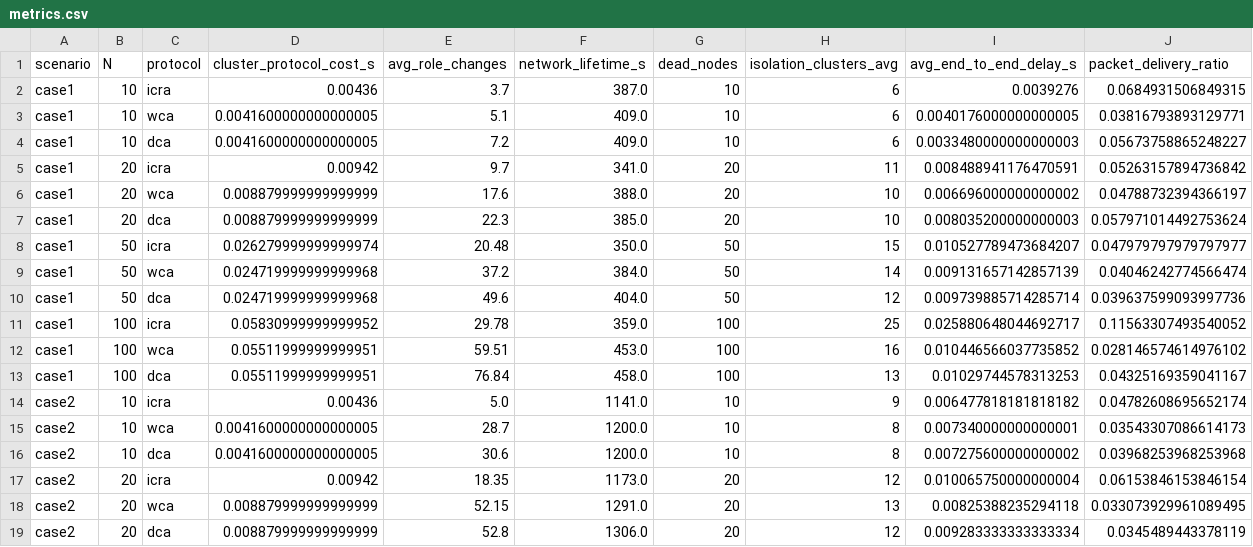
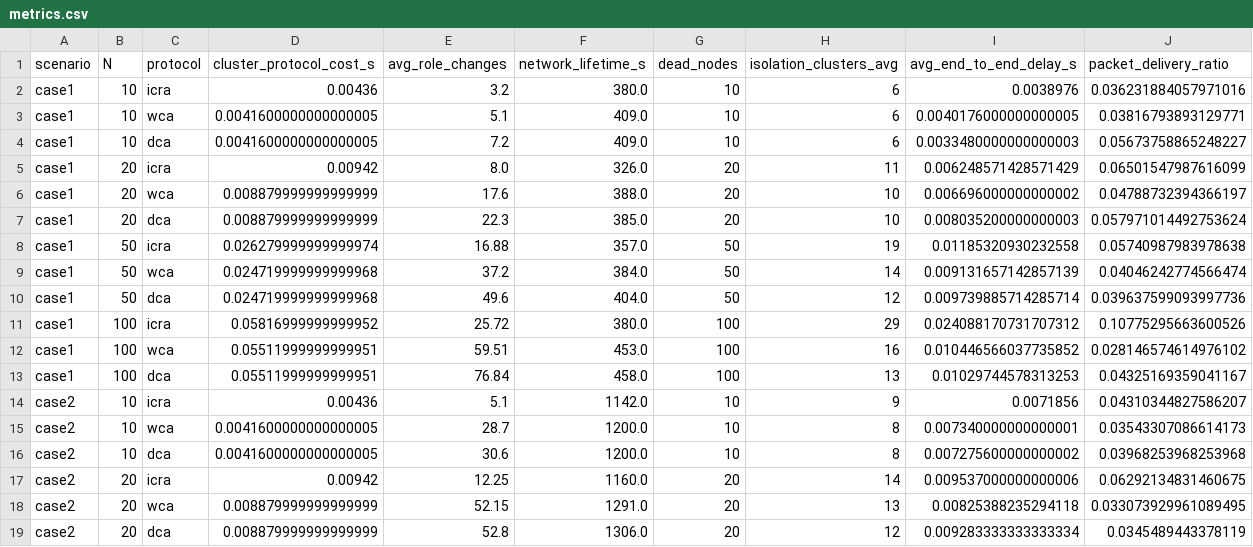
Before and after one commit to freddy-nguyen-tamu/ICRA-Reverse-Engineering, a CSV file: scripts/results/metrics.csv, drawn as a sheet; only a part is shown; the diff covers the shown part only.

Commit message:
feat: Enhance ICRA clustering with stability and load penalties
Refine the ICRA clustering algorithm and RL weight adaptation to better
align with the original paper's objectives: energy efficiency, topology
stability, and network lifetime. The changes introduce more realistic
node metrics (recent role switches, traffic load, cooldown periods) and
adjust utility calculations for cluster heads, gateways, and forwarders.

Key improvements:
- Add runtime fields: traffic_load_score, ch_cooldown_s,
recent_role_switches, and decay them over time
- Enhance CH utility with degree balance, tenure stability, and
penalties for low energy, high load, or recent role changes
- Revise velocity and link stability factors to use percentiles for
robustness
- Introduce degree centrality factor blending global and local degree
- Refine CH retention logic with energy guard and load penalty
- Update RL state to capture average energy, energy balance, topology
stability, and role mix; modify reward to include balance and survival
- Tune configuration parameters to match paper-like behavior
- Track per‑node traffic load from packet forwarding to penalize
overloaded CHs/gateways
- Apply cooldown after a node steps down as CH to prevent flapping

```diff
--- a/scripts/results/metrics.csv
+++ b/scripts/results/metrics.csv
@@ -1,18 +1,18 @@
 scenario,N,protocol,cluster_protocol_cost_s,avg_role_changes,network_lifetime_s,dead_nodes,isolation_clusters_avg,avg_end_to_end_delay_s,packet_delivery_ratio
-case1,10,icra,0.00436,3.7,387.0,10,6,0.0039276,0.0684931506849315
+case1,10,icra,0.00436,3.2,380.0,10,6,0.0038976,0.036231884057971016
 case1,10,wca,0.0041600000000000005,5.1,409.0,10,6,0.0040176000000000005,0.03816793893129771
 case1,10,dca,0.0041600000000000005,7.2,409.0,10,6,0.0033480000000000003,0.05673758865248227
-case1,20,icra,0.00942,9.7,341.0,20,11,0.008488941176470591,0.05263157894736842
+case1,20,icra,0.00942,8.0,326.0,20,11,0.006248571428571429,0.06501547987616099
 case1,20,wca,0.008879999999999999,17.6,388.0,20,10,0.006696000000000002,0.04788732394366197
 case1,20,dca,0.008879999999999999,22.3,385.0,20,10,0.008035200000000003,0.057971014492753624
-case1,50,icra,0.026279999999999974,20.48,350.0,50,15,0.010527789473684207,0.047979797979797977
+case1,50,icra,0.026279999999999974,16.88,357.0,50,19,0.01185320930232558,0.05740987983978638
 case1,50,wca,0.024719999999999968,37.2,384.0,50,14,0.009131657142857139,0.04046242774566474
 case1,50,dca,0.024719999999999968,49.6,404.0,50,12,0.009739885714285714,0.039637599093997736
-case1,100,icra,0.05830999999999952,29.78,359.0,100,25,0.025880648044692717,0.11563307493540052
+case1,100,icra,0.05816999999999952,25.72,380.0,100,29,0.024088170731707312,0.10775295663600526
 case1,100,wca,0.05511999999999951,59.51,453.0,100,16,0.010446566037735852,0.028146574614976102
 case1,100,dca,0.05511999999999951,76.84,458.0,100,13,0.01029744578313253,0.04325169359041167
-case2,10,icra,0.00436,5.0,1141.0,10,9,0.006477818181818182,0.04782608695652174
+case2,10,icra,0.00436,5.1,1142.0,10,9,0.0071856,0.04310344827586207
 case2,10,wca,0.0041600000000000005,28.7,1200.0,10,8,0.007340000000000001,0.03543307086614173
 case2,10,dca,0.0041600000000000005,30.6,1200.0,10,8,0.007275600000000002,0.03968253968253968
-case2,20,icra,0.00942,18.35,1173.0,20,12,0.010065750000000004,0.06153846153846154
+case2,20,icra,0.00942,12.25,1160.0,20,14,0.009537000000000006,0.06292134831460675
 case2,20,wca,0.008879999999999999,52.15,1291.0,20,13,0.00825388235294118,0.033073929961089495
```
Also changed, not shown: 35 edited cells elsewhere in this file, scripts/results/weights_icra_case1_N20.csv, 24 other files.
